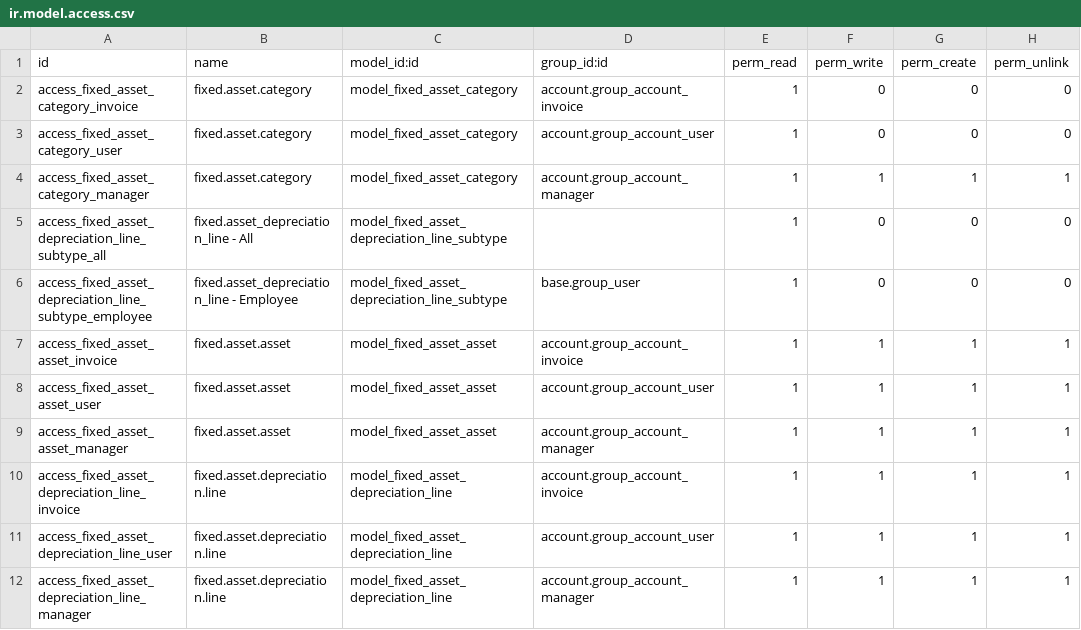
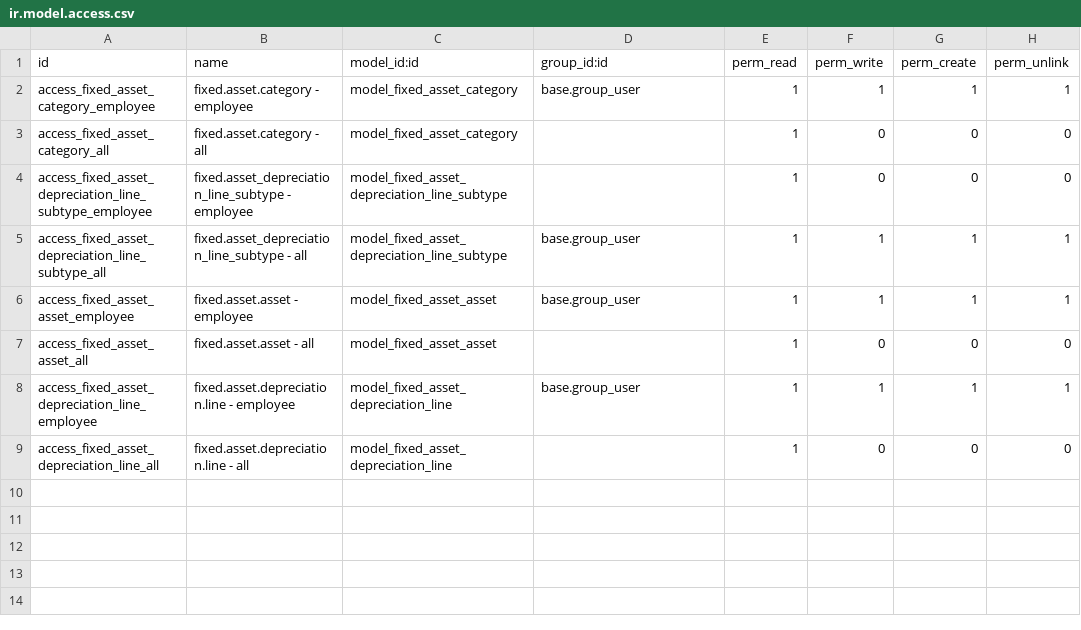
Before and after one commit to open-synergy/opnsynid-fixed-asset, a CSV file: fixed_asset/security/ir.model.access.csv, drawn as a sheet.

```diff
--- a/fixed_asset/security/ir.model.access.csv
+++ b/fixed_asset/security/ir.model.access.csv
@@ -1,12 +1,9 @@
 id,name,model_id:id,group_id:id,perm_read,perm_write,perm_create,perm_unlink
-access_fixed_asset_category_invoice,fixed.asset.category,model_fixed_asset_category,account.group_account_invoice,1,0,0,0
-access_fixed_asset_category_user,fixed.asset.category,model_fixed_asset_category,account.group_account_user,1,0,0,0
-access_fixed_asset_category_manager,fixed.asset.category,model_fixed_asset_category,account.group_account_manager,1,1,1,1
-access_fixed_asset_depreciation_line_subtype_all,fixed.asset_depreciation_line - All,model_fixed_asset_depreciation_line_subtype,,1,0,0,0
-access_fixed_asset_depreciation_line_subtype_employee,fixed.asset_depreciation_line - Employee,model_fixed_asset_depreciation_line_subtype,base.group_user,1,0,0,0
-access_fixed_asset_asset_invoice,fixed.asset.asset,model_fixed_asset_asset,account.group_account_invoice,1,1,1,1
-access_fixed_asset_asset_user,fixed.asset.asset,model_fixed_asset_asset,account.group_account_user,1,1,1,1
-access_fixed_asset_asset_manager,fixed.asset.asset,model_fixed_asset_asset,account.group_account_manager,1,1,1,1
-access_fixed_asset_depreciation_line_invoice,fixed.asset.depreciation.line,model_fixed_asset_depreciation_line,account.group_account_invoice,1,1,1,1
-access_fixed_asset_depreciation_line_user,fixed.asset.depreciation.line,model_fixed_asset_depreciation_line,account.group_account_user,1,1,1,1
-access_fixed_asset_depreciation_line_manager,fixed.asset.depreciation.line,model_fixed_asset_depreciation_line,account.group_account_manager,1,1,1,1
+access_fixed_asset_category_employee,fixed.asset.category - employee,model_fixed_asset_category,base.group_user,1,1,1,1
+access_fixed_asset_category_all,fixed.asset.category - all,model_fixed_asset_category,,1,0,0,0
+access_fixed_asset_depreciation_line_subtype_employee,fixed.asset_depreciation_line_subtype - employee,model_fixed_asset_depreciation_line_subtype,,1,0,0,0
+access_fixed_asset_depreciation_line_subtype_all,fixed.asset_depreciation_line_subtype - all,model_fixed_asset_depreciation_line_subtype,base.group_user,1,1,1,1
+access_fixed_asset_asset_employee,fixed.asset.asset - employee,model_fixed_asset_asset,base.group_user,1,1,1,1
+access_fixed_asset_asset_all,fixed.asset.asset - all,model_fixed_asset_asset,,1,0,0,0
+access_fixed_asset_depreciation_line_employee,fixed.asset.depreciation.line - employee,model_fixed_asset_depreciation_line,base.group_user,1,1,1,1
+access_fixed_asset_depreciation_line_all,fixed.asset.depreciation.line - all,model_fixed_asset_depreciation_line,,1,0,0,0
```
Also changed, not shown: 6 other files.
